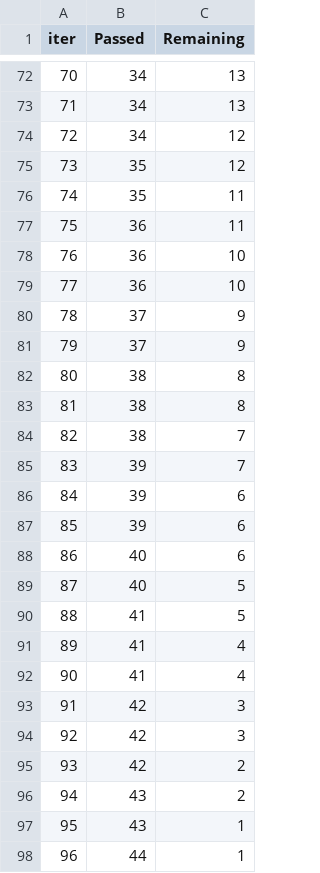
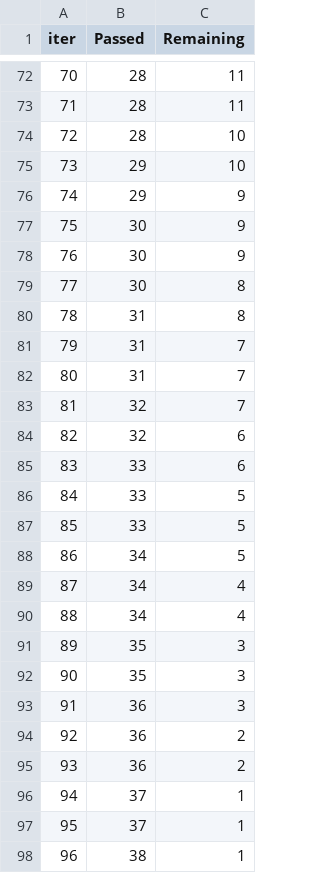
Before and after one commit to Chirag314/mlproject1, a TSV file: catboost_info/time_left.tsv, drawn as a sheet; only a part is shown, gaps mark what is left out; the diff covers the shown part only.

```diff
--- a/catboost_info/time_left.tsv
+++ b/catboost_info/time_left.tsv
@@ -72,27 +72,27 @@ iter	Passed	Remaining
-70	34	13
-71	34	13
-72	34	12
-73	35	12
-74	35	11
-75	36	11
-76	36	10
-77	36	10
-78	37	9
-79	37	9
-80	38	8
-81	38	8
-82	38	7
-83	39	7
-84	39	6
-85	39	6
-86	40	6
-87	40	5
-88	41	5
-89	41	4
-90	41	4
-91	42	3
-92	42	3
-93	42	2
-94	43	2
-95	43	1
-96	44	1
+70	28	11
+71	28	11
+72	28	10
+73	29	10
+74	29	9
+75	30	9
+76	30	9
+77	30	8
+78	31	8
+79	31	7
+80	31	7
+81	32	7
+82	32	6
+83	33	6
+84	33	5
+85	33	5
+86	34	5
+87	34	4
+88	34	4
+89	35	3
+90	35	3
+91	36	3
+92	36	2
+93	36	2
+94	37	1
+95	37	1
+96	38	1
```
Also changed, not shown: 132 edited cells elsewhere in this file, 8 other files.
